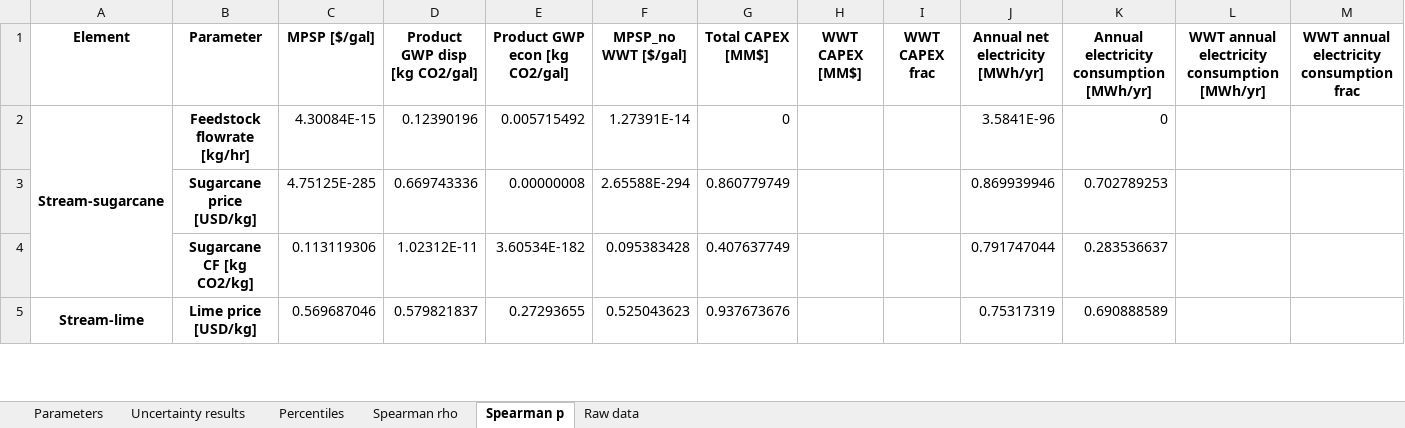
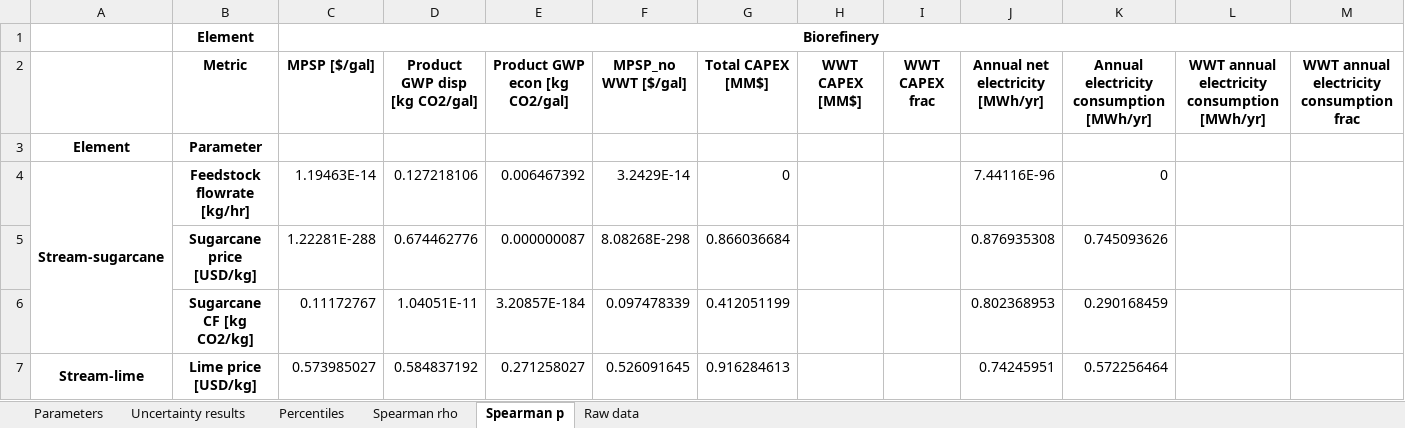
Before and after one commit to yalinli2/biorefinery-WWT-archived-results, an Excel workbook: uncertainties/sc1g_exist_1000.xlsx, sheet Spearman p, drawn as a sheet; only a part is shown; values as stored, in another font and other column widths than the file's, no borders; addresses are those after the commit; rows hold the shown columns only; the diff covers the shown part only; the diff names each change by its address in the sheet, - before the commit and + after, or states it on an @@ line.

Commit message:
update results with new biosteam/biorefinery modules, corn stover results a bit unusual

```diff
--- a/uncertainties/sc1g_exist_1000.xlsx (sheet Spearman p)
+++ b/uncertainties/sc1g_exist_1000.xlsx (sheet Spearman p)
+row 1:  | Element | Biorefinery
-A2: Element
+A2: (empty)
-B2: Parameter
+B2: Metric
+row 3: Element | Parameter
-C4 (MPSP [$/gal]): 4.30084E-15
+C4 (MPSP [$/gal]): 1.19463E-14
-D4 (Product GWP disp [kg CO2/gal]): 0.12390196
+D4 (Product GWP disp [kg CO2/gal]): 0.127218106
-E4 (Product GWP econ [kg CO2/gal]): 0.005715492
+E4 (Product GWP econ [kg CO2/gal]): 0.006467392
-F4 (MPSP_no WWT [$/gal]): 1.27391E-14
+F4 (MPSP_no WWT [$/gal]): 3.2429E-14
-J4 (Annual net electricity [MWh/yr]): 3.5841E-96
+J4 (Annual net electricity [MWh/yr]): 7.44116E-96
-C5 (MPSP [$/gal]): 4.75125E-285
+C5 (MPSP [$/gal]): 1.22281E-288
-D5 (Product GWP disp [kg CO2/gal]): 0.669743336
+D5 (Product GWP disp [kg CO2/gal]): 0.674462776
-E5 (Product GWP econ [kg CO2/gal]): 0.00000008
+E5 (Product GWP econ [kg CO2/gal]): 0.000000087
-F5 (MPSP_no WWT [$/gal]): 2.65588E-294
+F5 (MPSP_no WWT [$/gal]): 8.08268E-298
-G5 (Total CAPEX [MM$]): 0.860779749
+G5 (Total CAPEX [MM$]): 0.866036684
-J5 (Annual net electricity [MWh/yr]): 0.869939946
+J5 (Annual net electricity [MWh/yr]): 0.876935308
-K5: 0.702789253
+K5: 0.745093626
-C6 (MPSP [$/gal]): 0.113119306
+C6 (MPSP [$/gal]): 0.11172767
-D6 (Product GWP disp [kg CO2/gal]): 1.02312E-11
+D6 (Product GWP disp [kg CO2/gal]): 1.04051E-11
-E6 (Product GWP econ [kg CO2/gal]): 3.60534E-182
+E6 (Product GWP econ [kg CO2/gal]): 3.20857E-184
-F6 (MPSP_no WWT [$/gal]): 0.095383428
+F6 (MPSP_no WWT [$/gal]): 0.097478339
-G6 (Total CAPEX [MM$]): 0.407637749
+G6 (Total CAPEX [MM$]): 0.412051199
-J6 (Annual net electricity [MWh/yr]): 0.791747044
+J6 (Annual net electricity [MWh/yr]): 0.802368953
-K6: 0.283536637
+K6: 0.290168459
-C7 (MPSP [$/gal]): 0.569687046
+C7 (MPSP [$/gal]): 0.573985027
-D7 (Product GWP disp [kg CO2/gal]): 0.579821837
+D7 (Product GWP disp [kg CO2/gal]): 0.584837192
-E7 (Product GWP econ [kg CO2/gal]): 0.27293655
+E7 (Product GWP econ [kg CO2/gal]): 0.271258027
-F7 (MPSP_no WWT [$/gal]): 0.525043623
+F7 (MPSP_no WWT [$/gal]): 0.526091645
-G7 (Total CAPEX [MM$]): 0.937673676
+G7 (Total CAPEX [MM$]): 0.916284613
-J7 (Annual net electricity [MWh/yr]): 0.75317319
+J7 (Annual net electricity [MWh/yr]): 0.74245951
-K7: 0.690888589
+K7: 0.572256464
```
Also changed, not shown: 126 edited cells elsewhere in this sheet, sheet Raw data, sheet Uncertainty results, sheet Parameters, sheet Spearman rho, sheet Percentiles, 20 other files.
